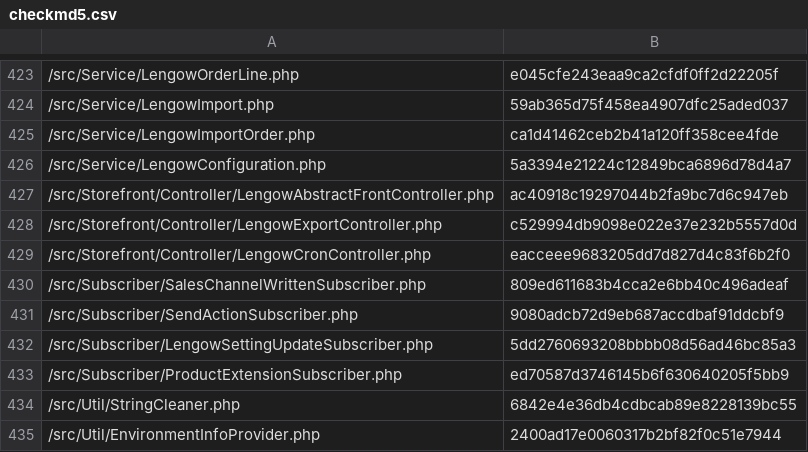
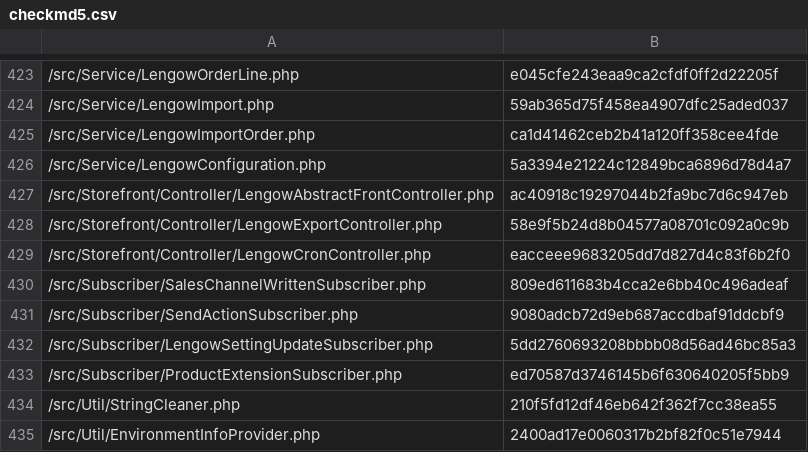
Before and after one commit to lengow/plugin-shopware6, a CSV file: src/Config/checkmd5.csv, drawn as a sheet; only a part is shown, gaps mark what is left out; the diff covers the shown part only.

```diff
--- a/src/Config/checkmd5.csv
+++ b/src/Config/checkmd5.csv
@@ -427,3 +427,3 @@
 /src/Storefront/Controller/LengowAbstractFrontController.php|ac40918c19297044b2fa9bc7d6c947eb
-/src/Storefront/Controller/LengowExportController.php|c529994db9098e022e37e232b5557d0d
+/src/Storefront/Controller/LengowExportController.php|58e9f5b24d8b04577a08701c092a0c9b
 /src/Storefront/Controller/LengowCronController.php|eacceee9683205dd7d827d4c83f6b2f0
@@ -433,3 +433,3 @@
 /src/Subscriber/ProductExtensionSubscriber.php|ed70587d3746145b6f630640205f5bb9
-/src/Util/StringCleaner.php|6842e4e36db4cdbcab89e8228139bc55
+/src/Util/StringCleaner.php|210f5fd12df46eb642f362f7cc38ea55
 /src/Util/EnvironmentInfoProvider.php|2400ad17e0060317b2bf82f0c51e7944
```
Also changed, not shown: 6 edited cells elsewhere in this file, src/Translations/en-GB.csv, 9 other files.
